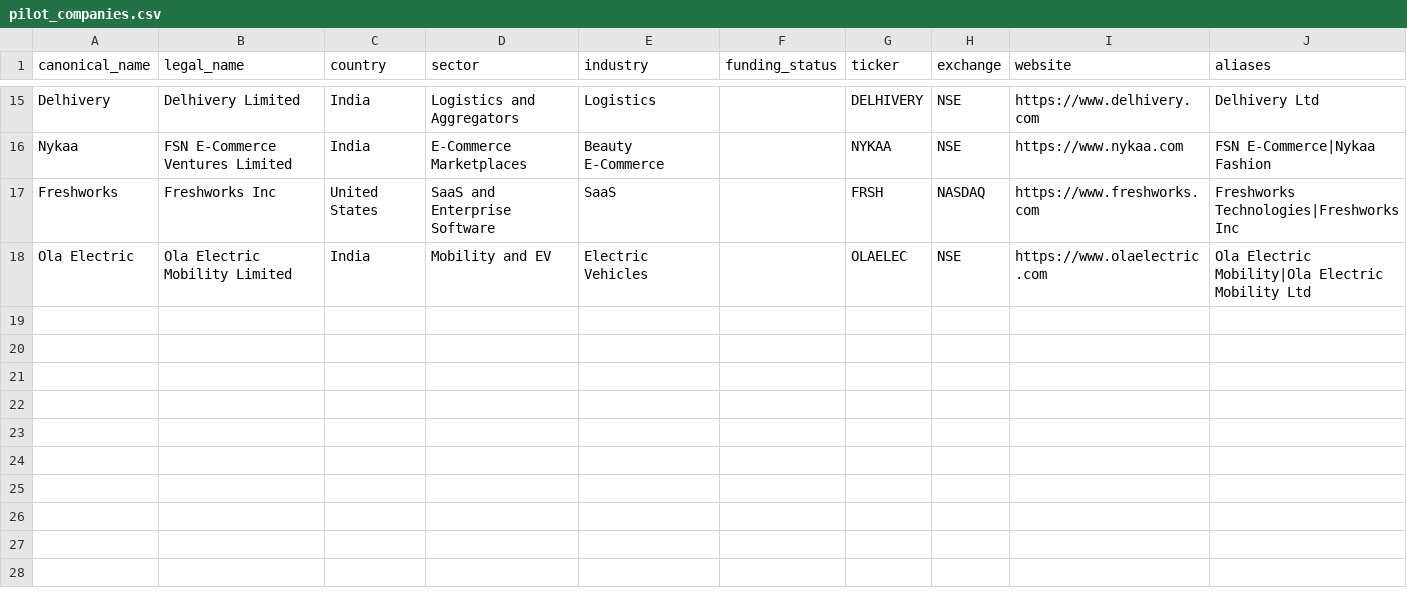
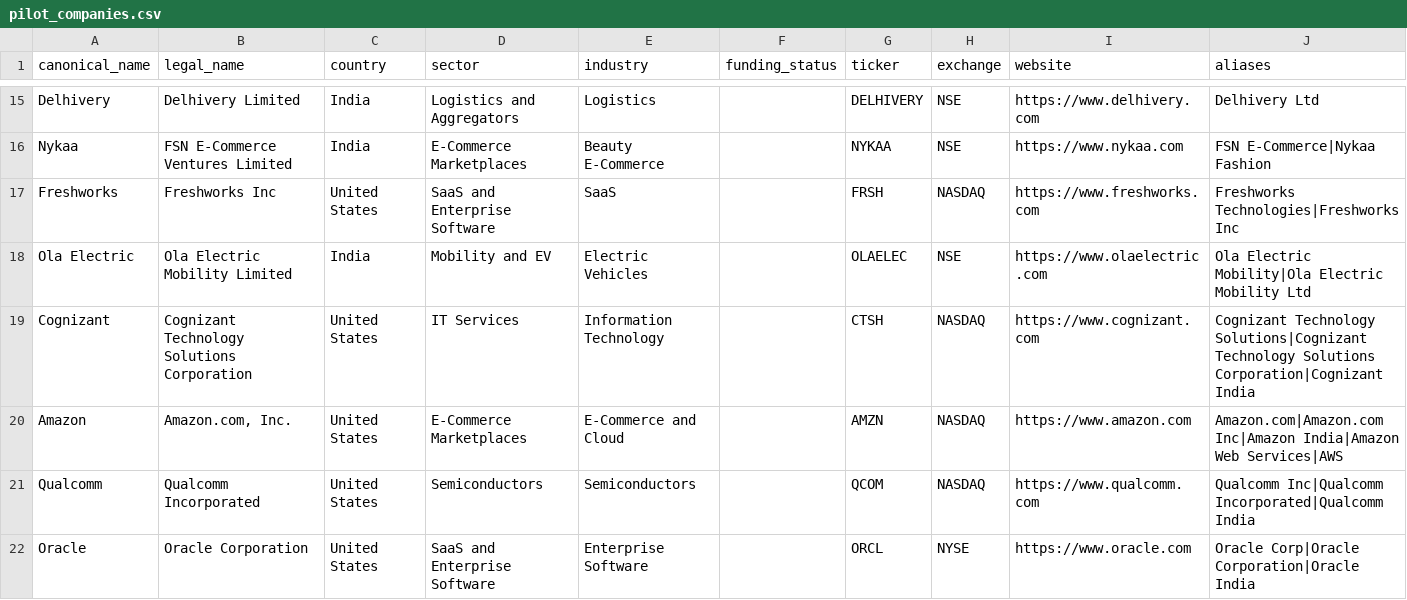
Before and after one commit to hellosalaryshield-afk/company-risk-data-pipeline, a CSV file: data/pilot_companies.csv, drawn as a sheet; only a part is shown, gaps mark what is left out; the diff names each change by its address in the sheet, - before the commit and + after, or states it on an @@ line.

Commit message:
feat: add Cognizant, Amazon, Qualcomm and Oracle to the company list
US-listed parents (NASDAQ/NYSE), scored from share price and news like Freshworks.
Aliases include their Indian names so Indian news about them is matched.

```diff
--- a/data/pilot_companies.csv
+++ b/data/pilot_companies.csv
+row 19: Cognizant | Cognizant Technology Solutions Corporation | United States | IT Services | Information Technology |  | CTSH | NASDAQ | https://www.cognizant.com | Cognizant Technology Solutions|Cognizant Technology Solutions Corporation|Cognizant India
+row 20: Amazon | Amazon.com, Inc. | United States | E-Commerce Marketplaces | E-Commerce and Cloud |  | AMZN | NASDAQ | https://www.amazon.com | Amazon.com|Amazon.com Inc|Amazon India|Amazon Web Services|AWS
+row 21: Qualcomm | Qualcomm Incorporated | United States | Semiconductors | Semiconductors |  | QCOM | NASDAQ | https://www.qualcomm.com | Qualcomm Inc|Qualcomm Incorporated|Qualcomm India
+row 22: Oracle | Oracle Corporation | United States | SaaS and Enterprise Software | Enterprise Software |  | ORCL | NYSE | https://www.oracle.com | Oracle Corp|Oracle Corporation|Oracle India
```
